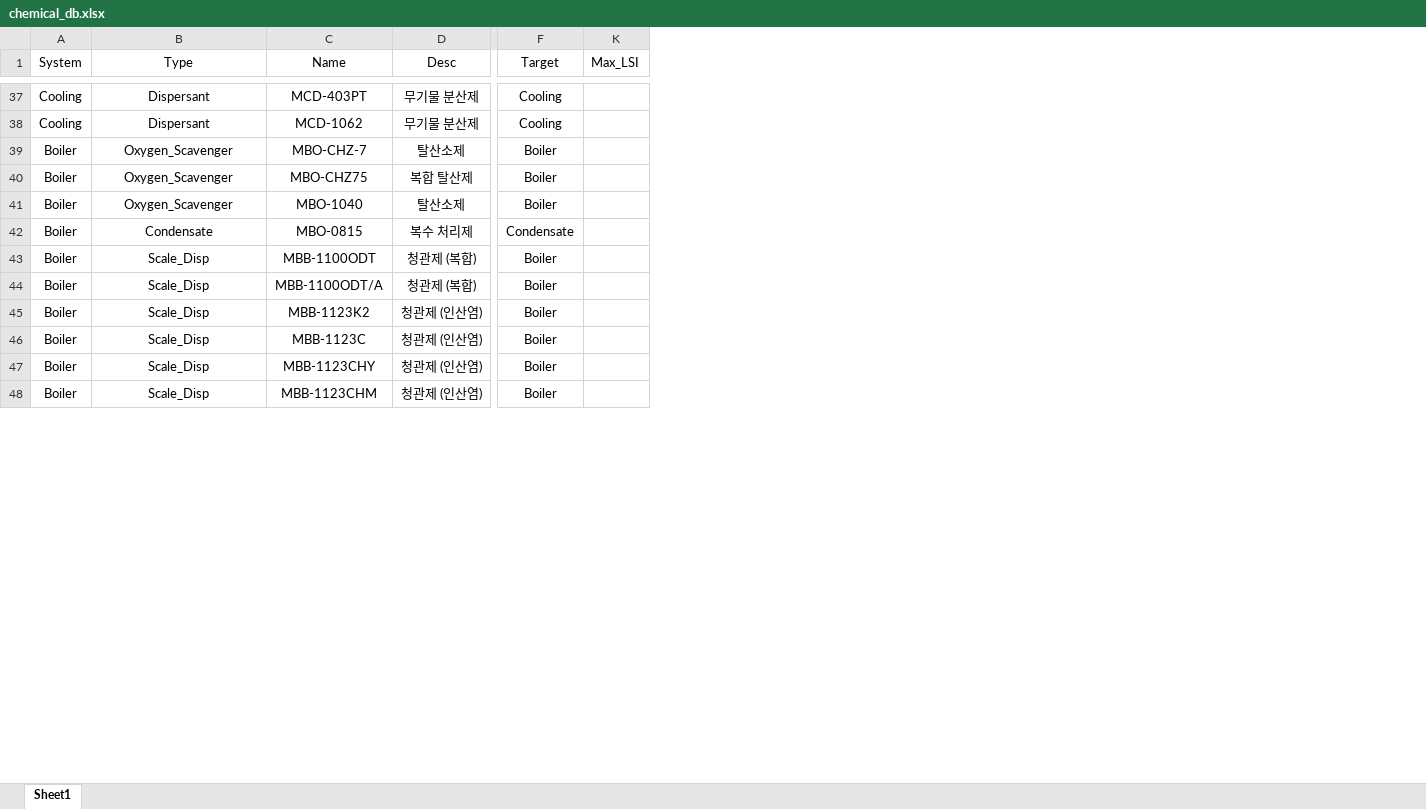
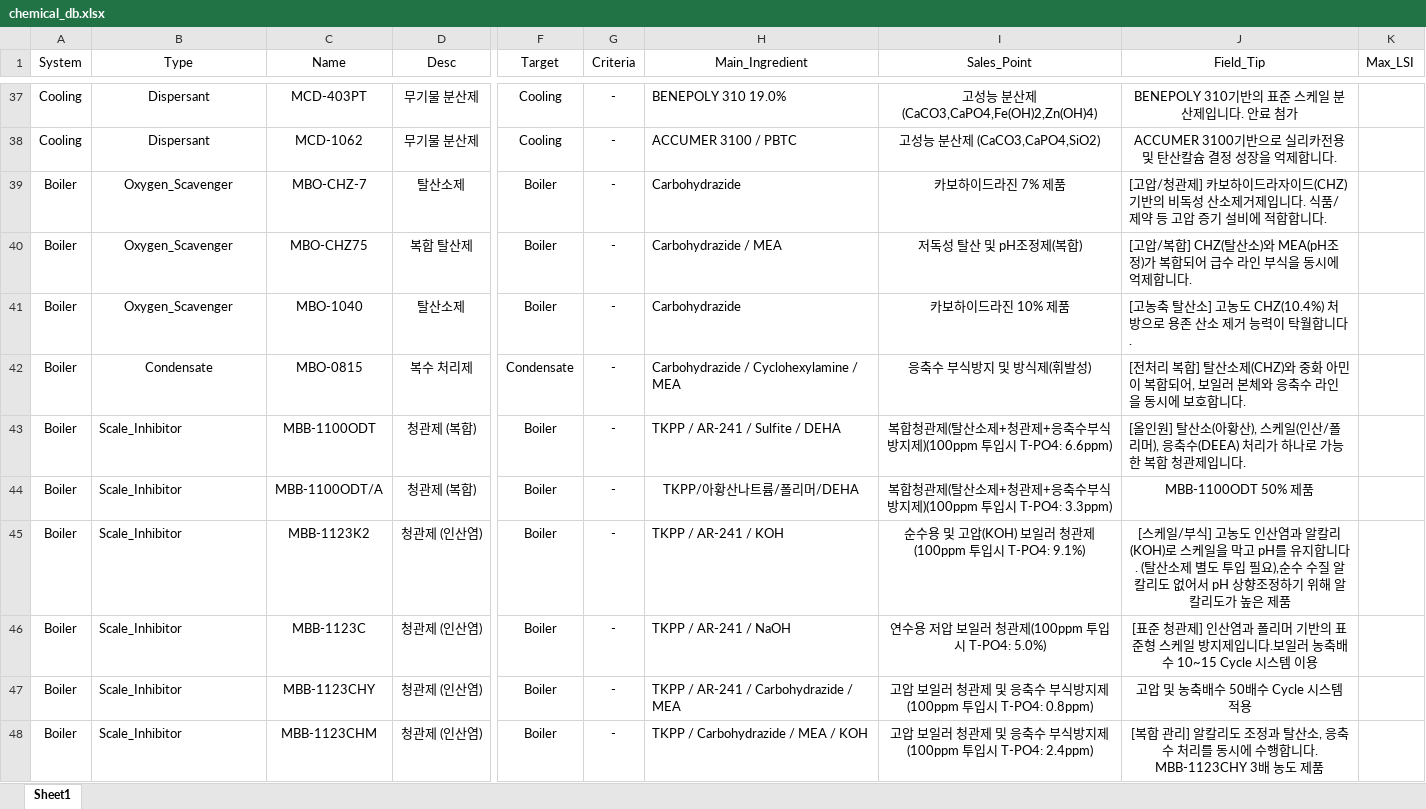
Before and after one commit to drewkorea-cloud/hoimyung-app, an Excel workbook: chemical_db.xlsx, sheet Sheet1, drawn as a sheet; only a part is shown, gaps mark what is left out; values as stored, in another font and other column widths than the file's, no borders; the diff covers the shown part only; the diff names each change by its address in the sheet, - before the commit and + after, or states it on an @@ line.

Commit message:
Add files via upload

```diff
--- a/chemical_db.xlsx (sheet Sheet1)
+++ b/chemical_db.xlsx (sheet Sheet1)
@@ column G (Criteria) unhidden, rows 37-48: all - @@
@@ column H (Main_Ingredient) unhidden, rows 37-48: BENEPOLY 310 19.0% | ACCUMER 3100 / PBTC | Carbohydrazide | Carbohydrazide / MEA | Carbohydrazide | Carbohydrazide / Cyclohexylamine / MEA | TKPP / AR-241 / Sulfite / DEHA | TKPP/아황산나트륨/폴리머/DEHA | TKPP / AR-241 / KOH | TKPP / AR-241 / NaOH | TKPP / AR-241 / Carbohydrazide / MEA | TKPP / Carbohydrazide / MEA / KOH @@
@@ column I (Sales_Point) unhidden, rows 37-48: 고성능 분산제 (CaCO3,CaPO4,Fe(OH)2,Zn(OH)4) | 고성능 분산제 (CaCO3,CaPO4,SiO2) | 카보하이드라진 7% 제품 | 저독성 탈산 및 pH조정제(복합) | 카보하이드라진 10% 제품 | 응축수 부식방지 및 방식제(휘발성) | 복합청관제(탈산소제+청관제+응축수부식방지제)(100ppm 투입시 T-PO4: 6.6ppm) | 복합청관제(탈산소제+청관제+응축수부식방지제)(100ppm 투입시 T-PO4: 3.3ppm) | 순수용 및 고압(KOH) 보일러 청관제(100ppm 투입시 T-PO4: 9.1%) | 연수용 저압 보일러 청관제(100ppm 투입시 T-PO4: 5.0%) | 고압 보일러 청관제 및 응축수 부식방지제 (100ppm 투입시 T-PO4: 0.8ppm) | 고압 보일러 청관제 및 응축수 부식방지제 (100ppm 투입시 T-PO4: 2.4ppm) @@
@@ column J (Field_Tip) unhidden, rows 37-48: BENEPOLY 310기반의 표준 스케일 분산제입니다. 안료 첨가 | ACCUMER 3100기반으로 실리카전용 및 탄산칼슘 결정 성장을 억제합니다. | [고압/청관제] 카보하이드라자이드(CHZ) 기반의 비독성 산소제거제입니다. 식품/제약 등 고압 증기 설비에 적합합니다. | [고압/복합] CHZ(탈산소)와 MEA(pH조정)가 복합되어 급수 라인 부식을 동시에 억제합니다. | [고농축 탈산소] 고농도 CHZ(10.4%) 처방으로 용존 산소 제거 능력이 탁월합니다. | [전처리 복합] 탈산소제(CHZ)와 중화 아민이 복합되어, 보일러 본체와 응축수 라인을 동시에 보호합니다. | [올인원] 탈산소(아황산), 스케일(인산/폴리머), 응축수(DEEA) 처리가 하나로 가능한 복합 청관제입니다. | MBB-1100ODT 50% 제품 | [스케일/부식] 고농도 인산염과 알칼리(KOH)로 스케일을 막고 pH를 유지합니다. (탈산소제 별도 투입 필요),순수 수질 알칼리도 없어서 pH 상향조정하기 위해 알칼리도가 높은 제품 | [표준 청관제] 인산염과 폴리머 기반의 표준형 스케일 방지제입니다.보일러 농축배수 10~15 Cycle 시스템 이용 | 고압 및 농축배수 50배수 Cycle 시스템 적용 | [복합 관리] 알칼리도 조정과 탈산소, 응축수 처리를 동시에 수행합니다. MBB-1123CHY 3배 농도 제품 @@
-B43:B48 (Type): Scale_Disp
+B43:B48 (Type): Scale_Inhibitor
-B43:B48 alignment: center
+B43:B48 alignment: left
```
Also changed, not shown: 25 edited cells and cell formats elsewhere in this sheet, hidden cells.
